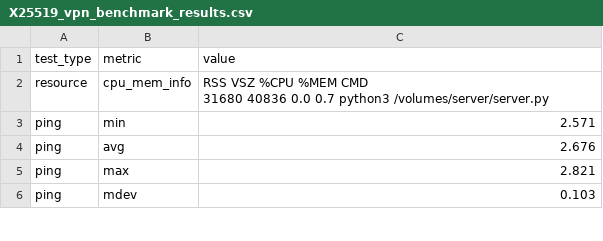
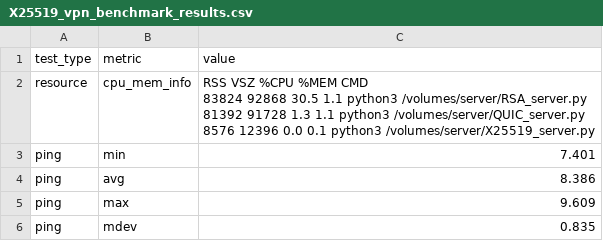
Before and after one commit to deanrgilbert-ux/vpnproject, a CSV file: src/benchmark/results/X25519_vpn_benchmark_results.csv, drawn as a sheet; only a part is shown; the diff covers the shown part only.

Commit message:
Added extra logging to the run_tests script and developed  a benchmark.sh script for benchmarking on a linux host through bash. Fixed RSA_server.py bug which was trying to use load_public/private_key functinons which didn't exist in the crypto modules used in that script after refactor.

```diff
--- a/src/benchmark/results/X25519_vpn_benchmark_results.csv
+++ b/src/benchmark/results/X25519_vpn_benchmark_results.csv
@@ -1,7 +1,9 @@
 test_type,metric,value
-resource,cpu_mem_info,"RSS    VSZ %CPU %MEM CMD
-31680  40836  0.0  0.7 python3 /volumes/server/server.py"
-ping,min,2.571
-ping,avg,2.676
-ping,max,2.821
-ping,mdev,0.103
+resource,cpu_mem_info,"RSS    VSZ %CPU %MEM CMD
+83824  92868 30.5  1.1 python3 /volumes/server/RSA_server.py
+81392  91728  1.3  1.1 python3 /volumes/server/QUIC_server.py
+ 8576  12396  0.0  0.1 python3 /volumes/server/X25519_server.py"
+ping,min,7.401
+ping,avg,8.386
+ping,max,9.609
+ping,mdev,0.835
```
Also changed, not shown: 5 edited cells elsewhere in this file, src/benchmark/results/QUIC_vpn_benchmark_results.csv, src/benchmark/results/RSA_vpn_benchmark_results.csv, 7 other files.
